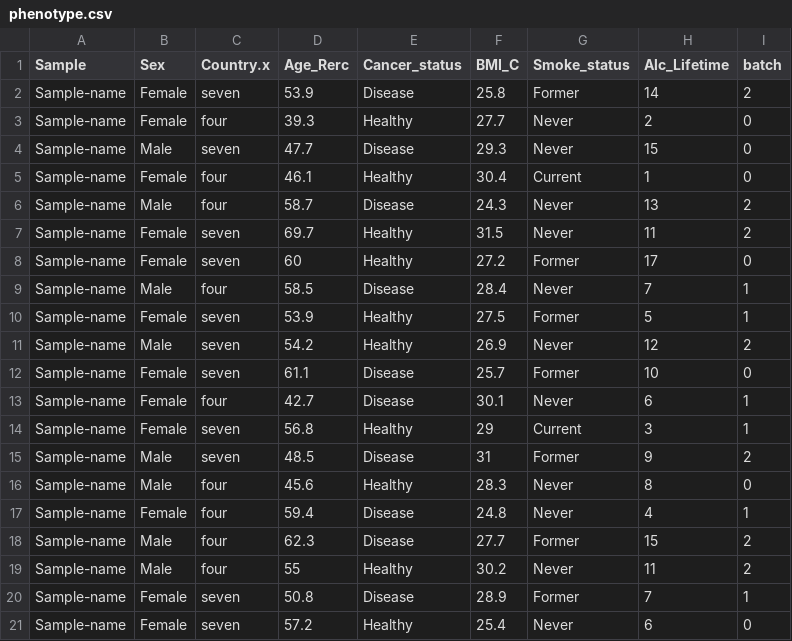
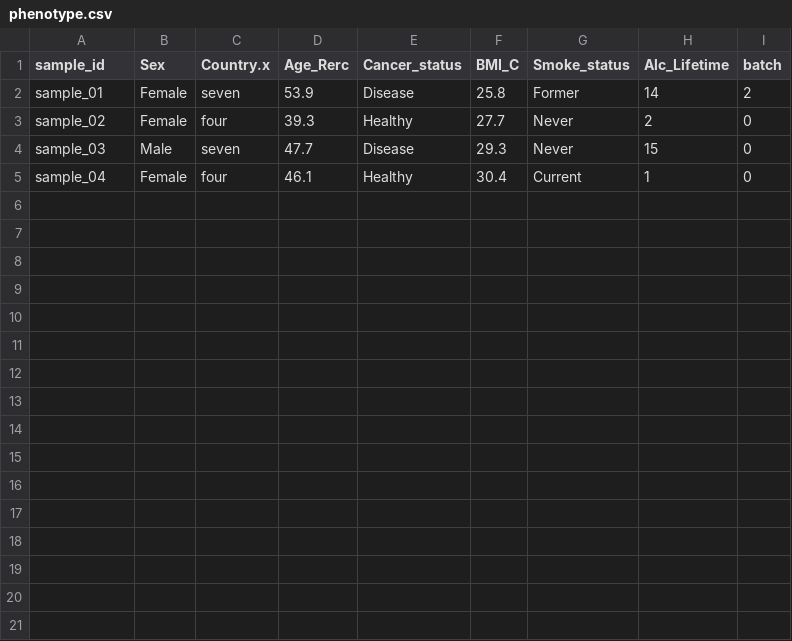
Before and after one commit to MRCIEU/methylhead, a CSV file: input/phenotype.csv, drawn as a sheet.

Commit message:
update

```diff
--- a/input/phenotype.csv
+++ b/input/phenotype.csv
@@ -1,21 +1,5 @@
-Sample,Sex,Country.x,Age_Rerc,Cancer_status,BMI_C,Smoke_status,Alc_Lifetime,batch
-Sample-name,Female,seven,53.9,Disease,25.8,Former,14,2
-Sample-name,Female,four,39.3,Healthy,27.7,Never,2,0
-Sample-name,Male,seven,47.7,Disease,29.3,Never,15,0
-Sample-name,Female,four,46.1,Healthy,30.4,Current,1,0
-Sample-name,Male,four,58.7,Disease,24.3,Never,13,2
-Sample-name,Female,seven,69.7,Healthy,31.5,Never,11,2
-Sample-name,Female,seven,60,Healthy,27.2,Former,17,0
-Sample-name,Male,four,58.5,Disease,28.4,Never,7,1
-Sample-name,Female,seven,53.9,Healthy,27.5,Former,5,1
-Sample-name,Male,seven,54.2,Healthy,26.9,Never,12,2
-Sample-name,Female,seven,61.1,Disease,25.7,Former,10,0
-Sample-name,Female,four,42.7,Disease,30.1,Never,6,1
-Sample-name,Female,seven,56.8,Healthy,29,Current,3,1
-Sample-name,Male,seven,48.5,Disease,31,Former,9,2
-Sample-name,Male,four,45.6,Healthy,28.3,Never,8,0
-Sample-name,Female,four,59.4,Disease,24.8,Never,4,1
-Sample-name,Male,four,62.3,Disease,27.7,Former,15,2
-Sample-name,Male,four,55,Healthy,30.2,Never,11,2
-Sample-name,Female,seven,50.8,Disease,28.9,Former,7,1
-Sample-name,Female,seven,57.2,Healthy,25.4,Never,6,0
+sample_id,Sex,Country.x,Age_Rerc,Cancer_status,BMI_C,Smoke_status,Alc_Lifetime,batch
+sample_01,Female,seven,53.9,Disease,25.8,Former,14,2
+sample_02,Female,four,39.3,Healthy,27.7,Never,2,0
+sample_03,Male,seven,47.7,Disease,29.3,Never,15,0
+sample_04,Female,four,46.1,Healthy,30.4,Current,1,0
```
